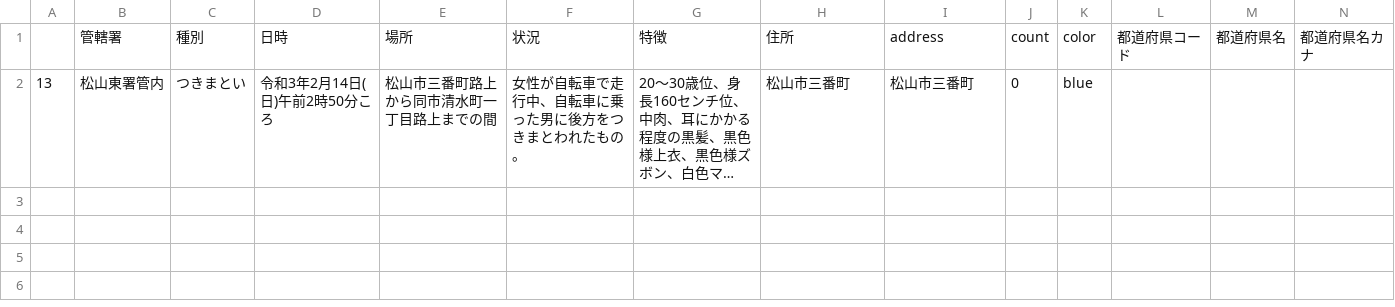
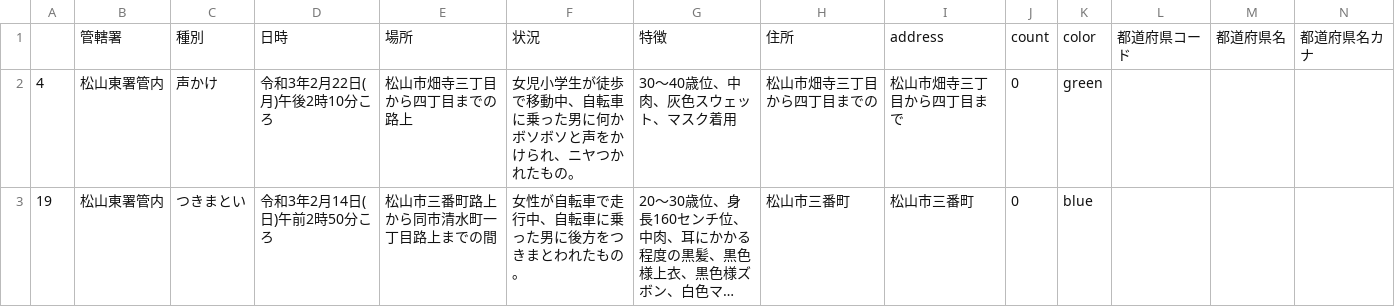
Before and after one commit to imabari/fushinsha_map, a CSV file: nan.csv, drawn as a sheet; only a part is shown; long unchanged cells end in …; addresses are those after the commit; rows hold the shown columns only; the diff names each change by its address in the sheet, - before the commit and + after, or states it on an @@ line.

```diff
--- a/nan.csv
+++ b/nan.csv
+row 2: 4 | 松山東署管内 | 声かけ | 令和3年2月22日(月)午後2時10分ころ | 松山市畑寺三丁目から四丁目までの路上 | 女児小学生が徒歩で移動中、自転車に乗った男に何かボソボソと声をかけられ、ニヤつかれたもの。 | 30〜40歳位、中肉、灰色スウェット、マスク着用 | 松山市畑寺三丁目から四丁目までの | 松山市畑寺三丁目から四丁目まで | 0 | green
-A3: 13
+A3: 19
```
Also changed, not shown: ehime.csv, 1 other file.
